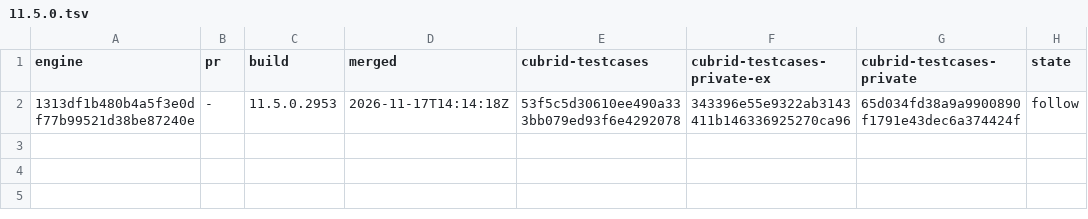
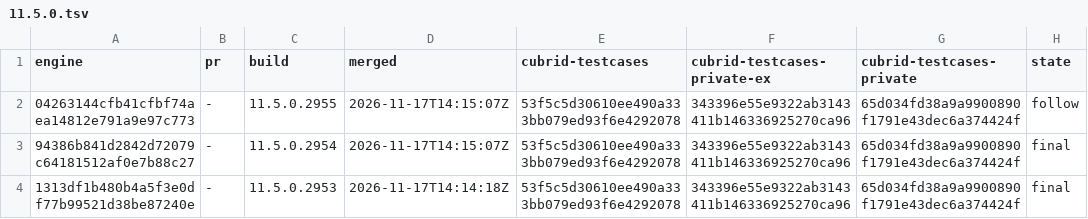
Before and after one commit to tw-kang/cubrid, a TSV file: feature/sync-15-pin-probe/11.5.0.tsv, drawn as a sheet.

```diff
--- a/feature/sync-15-pin-probe/11.5.0.tsv
+++ b/feature/sync-15-pin-probe/11.5.0.tsv
@@ -1,2 +1,4 @@
 engine	pr	build	merged	cubrid-testcases	cubrid-testcases-private-ex	cubrid-testcases-private	state
-1313df1b480b4a5f3e0df77b99521d38be87240e	-	11.5.0.2953	2026-11-17T14:14:18Z	53f5c5d30610ee490a333bb079ed93f6e4292078	343396e55e9322ab3143411b146336925270ca96	65d034fd38a9a9900890f1791e43dec6a374424f	follow
+04263144cfb41cfbf74aea14812e791a9e97c773	-	11.5.0.2955	2026-11-17T14:15:07Z	53f5c5d30610ee490a333bb079ed93f6e4292078	343396e55e9322ab3143411b146336925270ca96	65d034fd38a9a9900890f1791e43dec6a374424f	follow
+94386b841d2842d72079c64181512af0e7b88c27	-	11.5.0.2954	2026-11-17T14:15:07Z	53f5c5d30610ee490a333bb079ed93f6e4292078	343396e55e9322ab3143411b146336925270ca96	65d034fd38a9a9900890f1791e43dec6a374424f	final
+1313df1b480b4a5f3e0df77b99521d38be87240e	-	11.5.0.2953	2026-11-17T14:14:18Z	53f5c5d30610ee490a333bb079ed93f6e4292078	343396e55e9322ab3143411b146336925270ca96	65d034fd38a9a9900890f1791e43dec6a374424f	final
```
